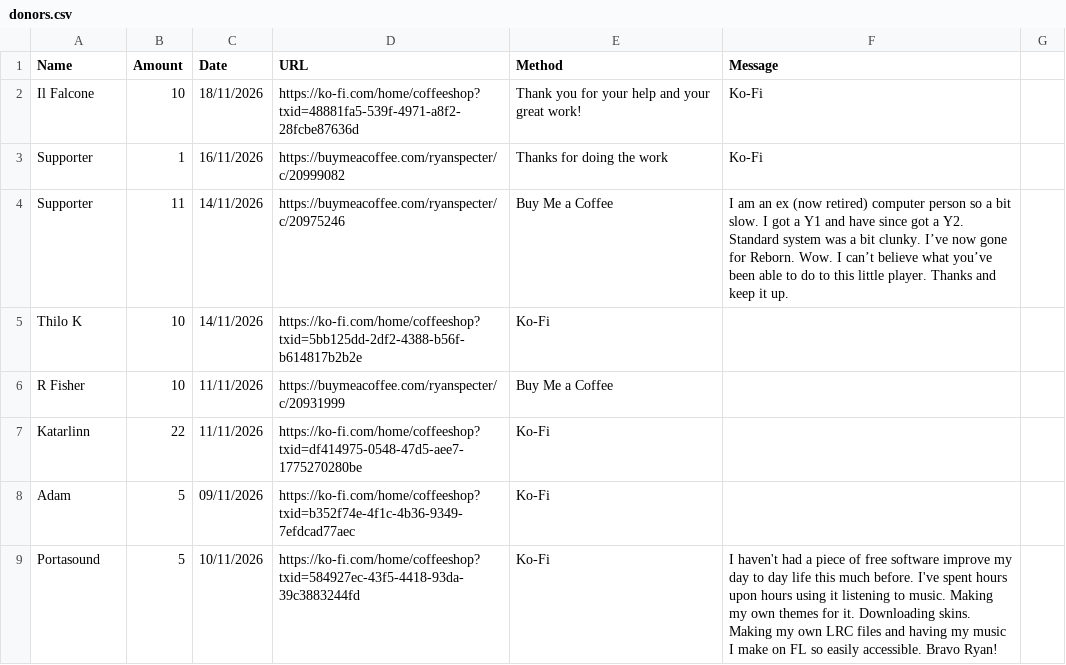
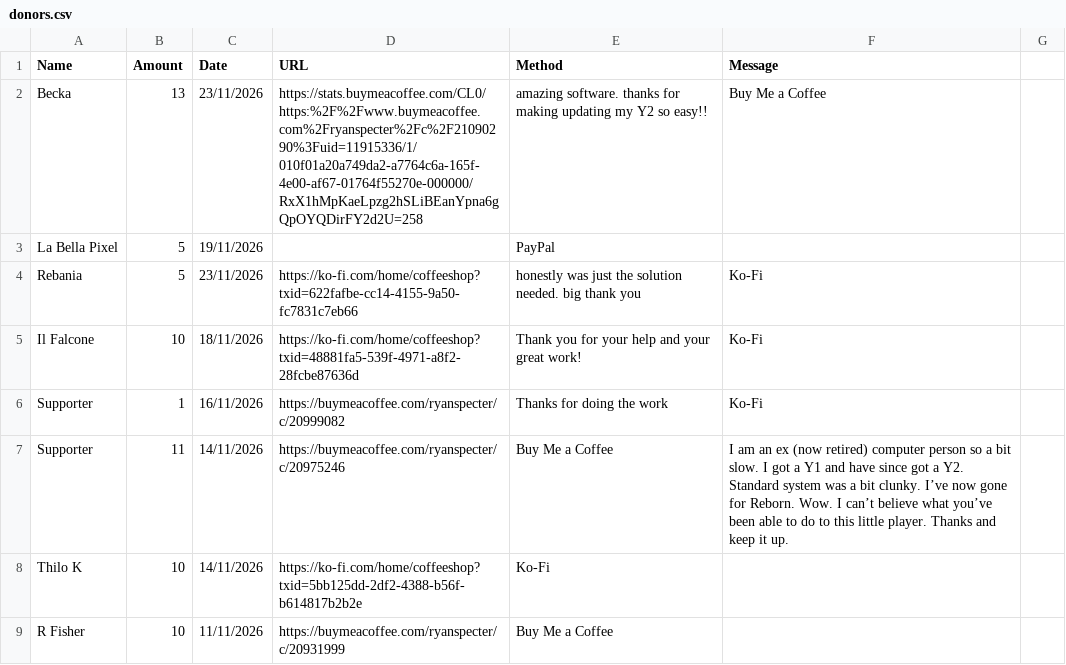
Before and after one commit to y1-community/InnioasisY1Themes, a CSV file: donors.csv, drawn as a sheet; only a part is shown; the shorter side is filled out with more unchanged rows.

Commit message:
Add new donor entries to donors.csv

```diff
--- a/donors.csv
+++ b/donors.csv
@@ -1,2 +1,5 @@
 Name,Amount,Date,URL,Method,Message
+Becka,13,23/11/2026,https://stats.buymeacoffee.com/CL0/https:%2F%2Fwww.buymeacoffee.com%2Fryanspecter%2Fc%2F21090290%3Fuid=11915336/1/010f01a20a749da2-a7764c6a-165f-4e00-af67-01764f55270e-000000/RxX1hMpKaeLpzg2hSLiBEanYpna6gQpOYQDirFY2d2U=258,amazing software. thanks for making updating my Y2 so easy!!,Buy Me a Coffee
+La Bella Pixel,5,19/11/2026,,PayPal
+Rebania,5,23/11/2026,https://ko-fi.com/home/coffeeshop?txid=622fafbe-cc14-4155-9a50-fc7831c7eb66,honestly was just the solution needed. big thank you,Ko-Fi
 Il Falcone,10,18/11/2026,https://ko-fi.com/home/coffeeshop?txid=48881fa5-539f-4971-a8f2-28fcbe87636d,Thank you for your help and your great work!,Ko-Fi
```
